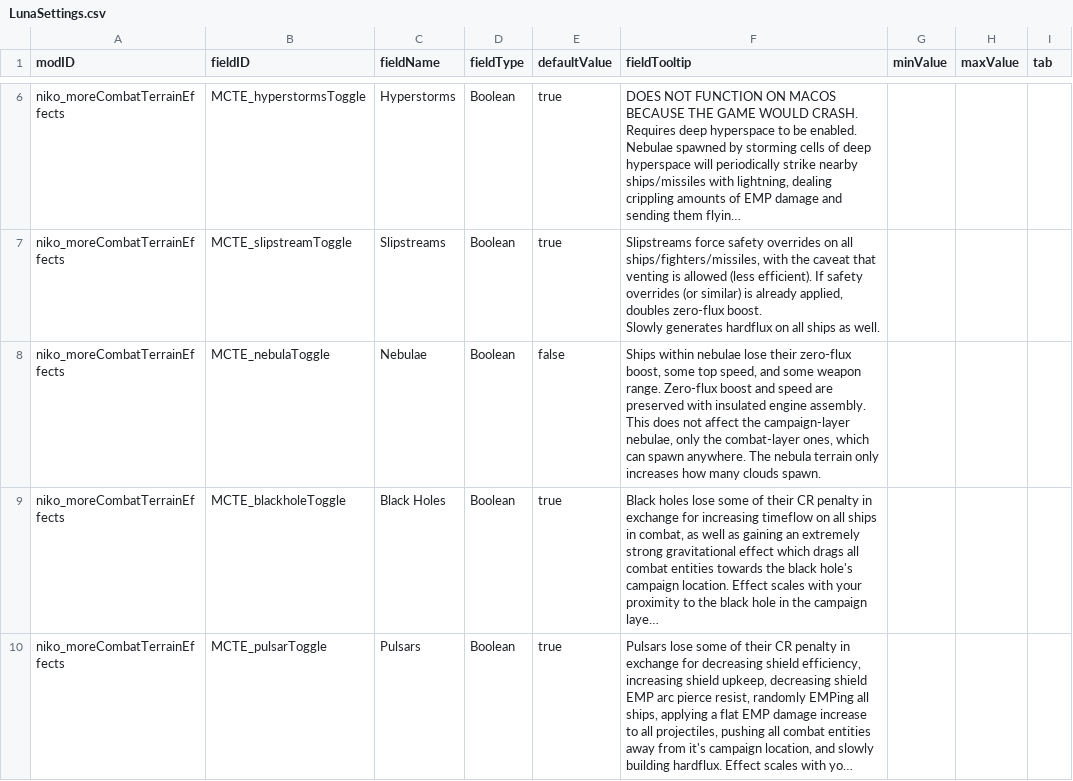
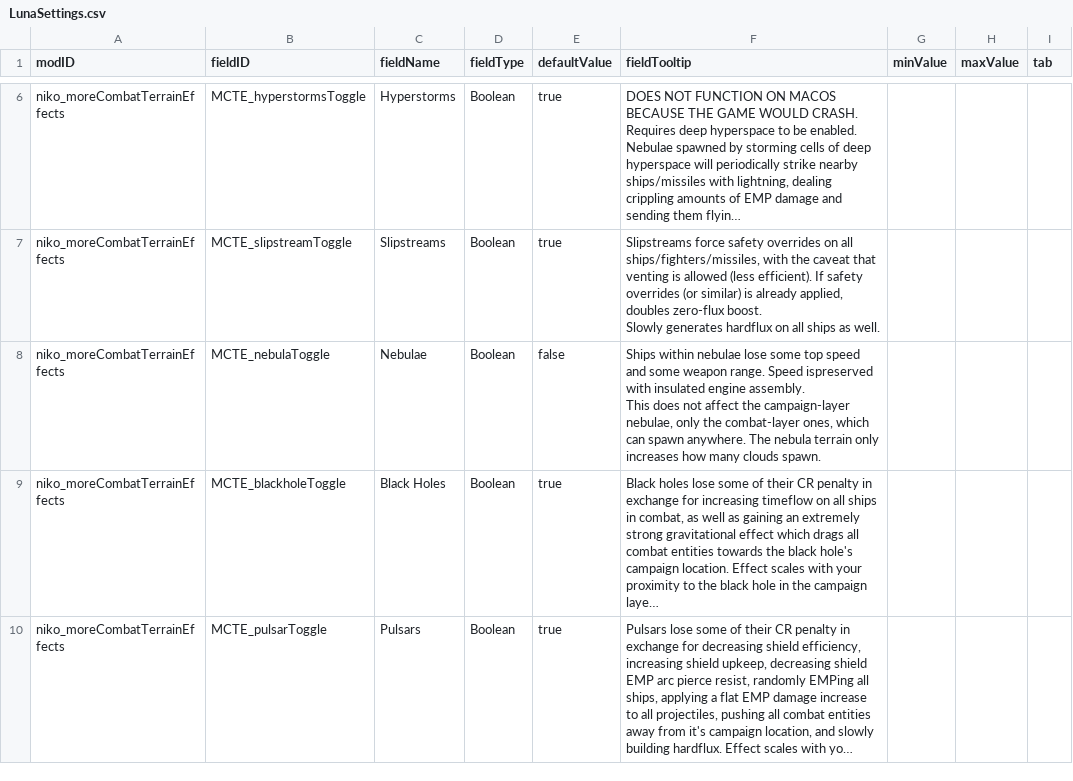
Before and after one commit to nikothedude/MoreCombatTerrainEffects, a CSV file: data/config/LunaSettings.csv, drawn as a sheet; only a part is shown, gaps mark what is left out; long unchanged cells end in …; the diff names each change by its address in the sheet, - before the commit and + after, or states it on an @@ line.

```diff
--- a/data/config/LunaSettings.csv
+++ b/data/config/LunaSettings.csv
-F8 (fieldTooltip): …nebulae lose their zero-flux boost, some top speed, and some weapon range. Zero-flux boost and speed are preserved with insulated…
+F8 (fieldTooltip): …nebulae lose some top speed and some weapon range. Speed ispreserved with insulated…
```
Also changed, not shown: 10 other files.
